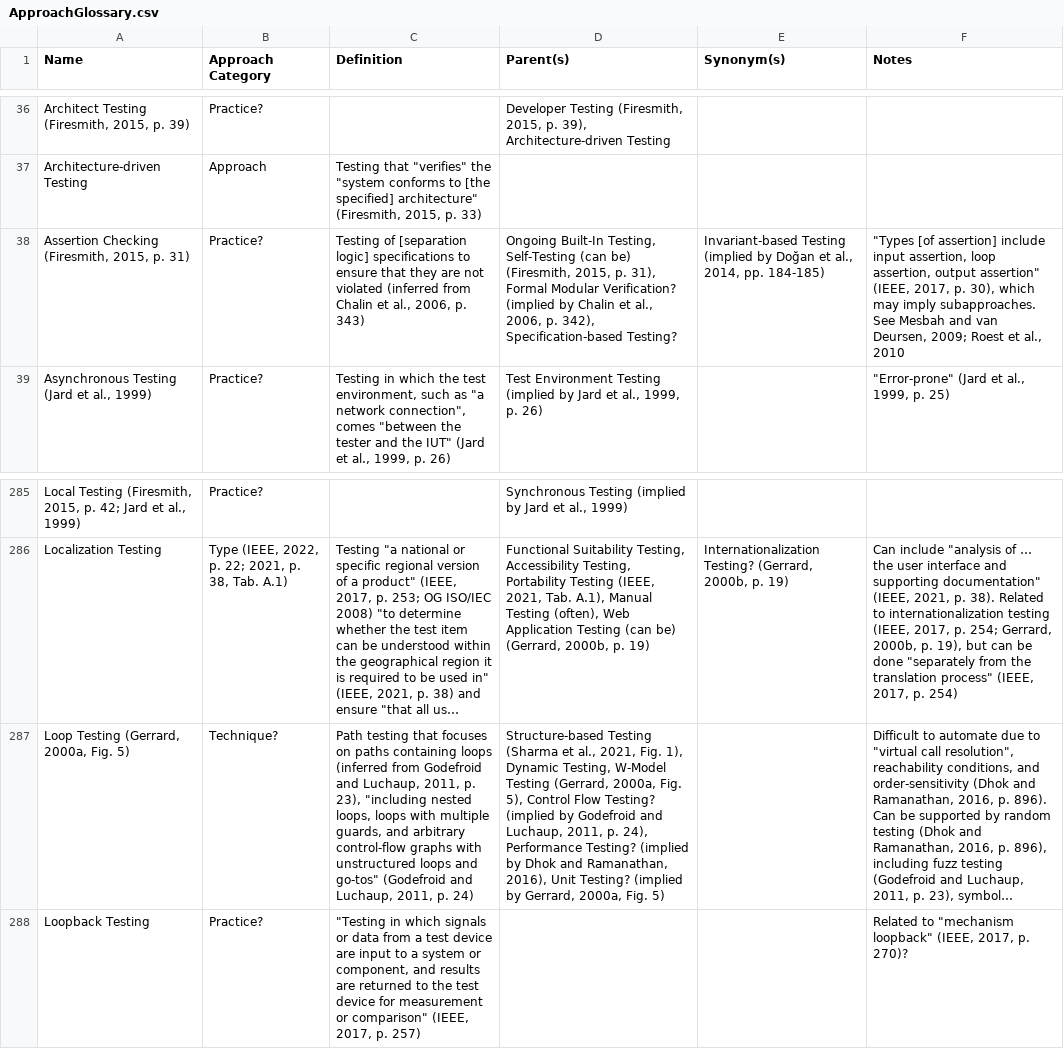
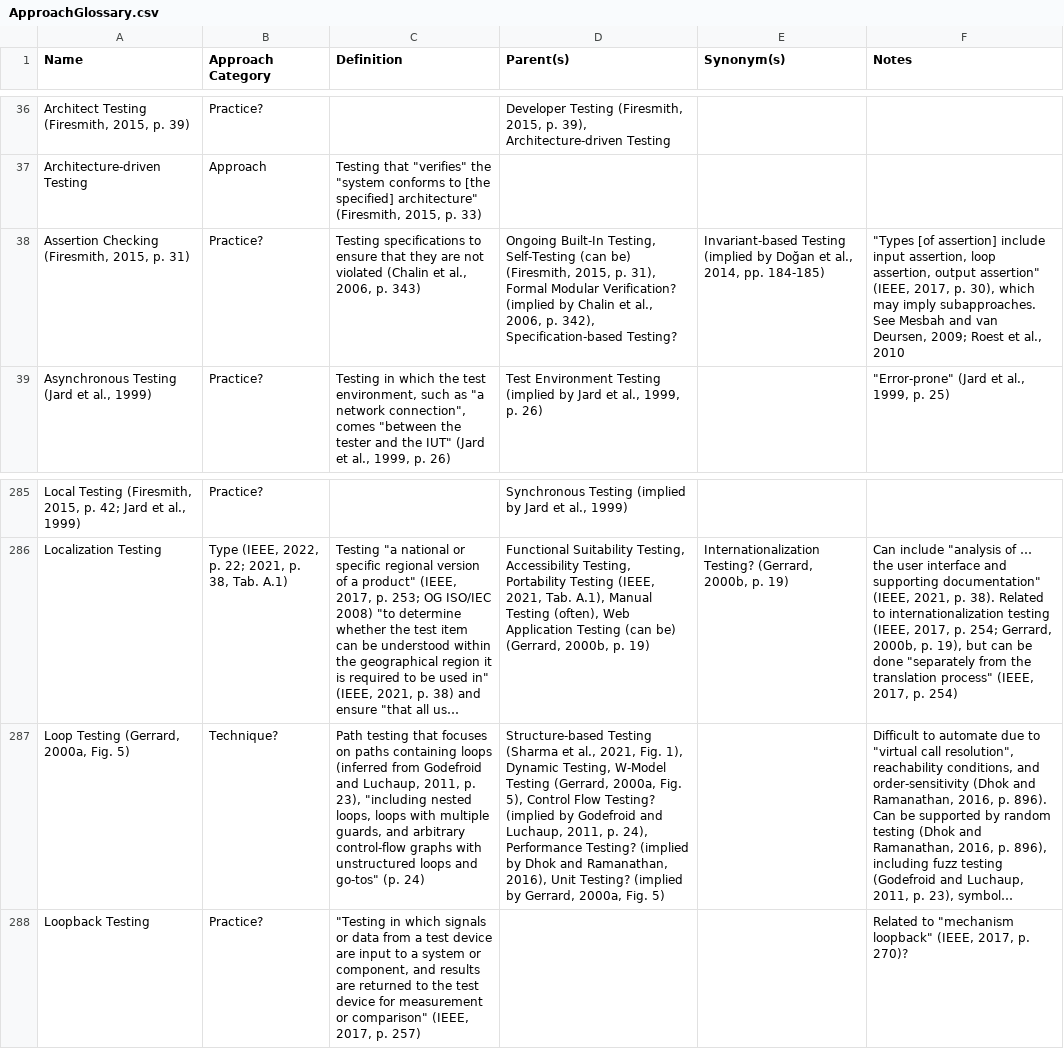
Before and after one commit to samm82/TestingTesting, a CSV file: ApproachGlossary.csv, drawn as a sheet; only a part is shown, gaps mark what is left out; long unchanged cells end in …; the diff names each change by its address in the sheet, - before the commit and + after, or states it on an @@ line.

Commit message:
Investigate edge-case inferences in glossary; #176
All make sense, except for one that I fixed

```diff
--- a/ApproachGlossary.csv
+++ b/ApproachGlossary.csv
-C38 (Definition): Testing of [separation logic] specifications to ensure that they are not violated (inferred from Chalin et al.,…
+C38 (Definition): Testing specifications to ensure that they are not violated (Chalin et al.,…
-C287 (Definition): …and go-tos" (Godefroid and Luchaup, 2011, p. 24)
+C287 (Definition): …and go-tos" (p. 24)
```
Also changed, not shown: 1 other file.
